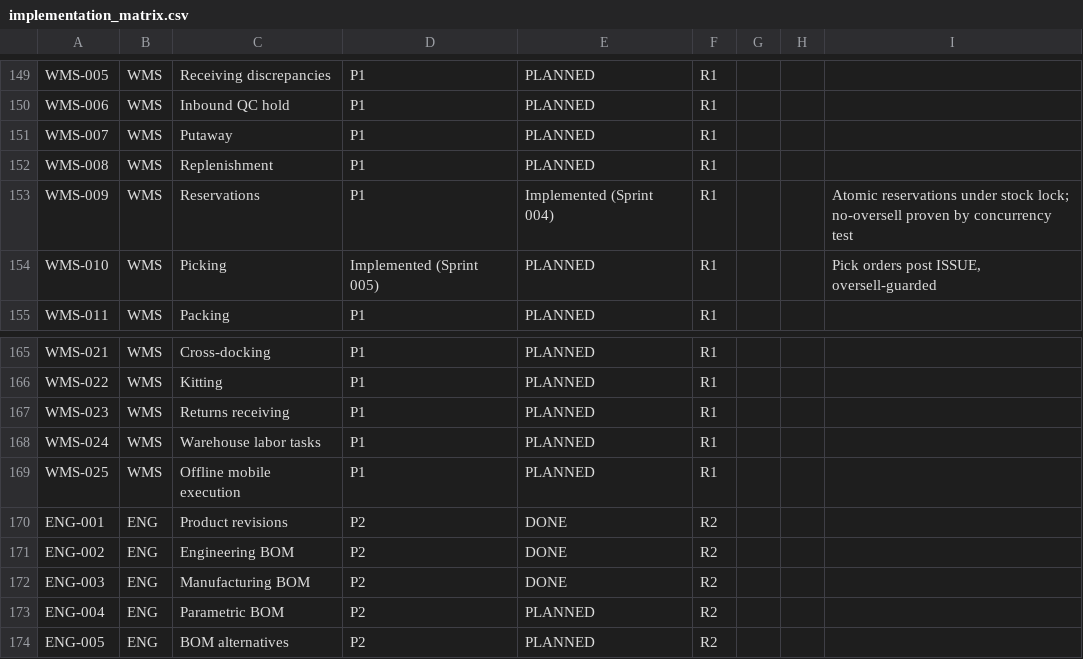
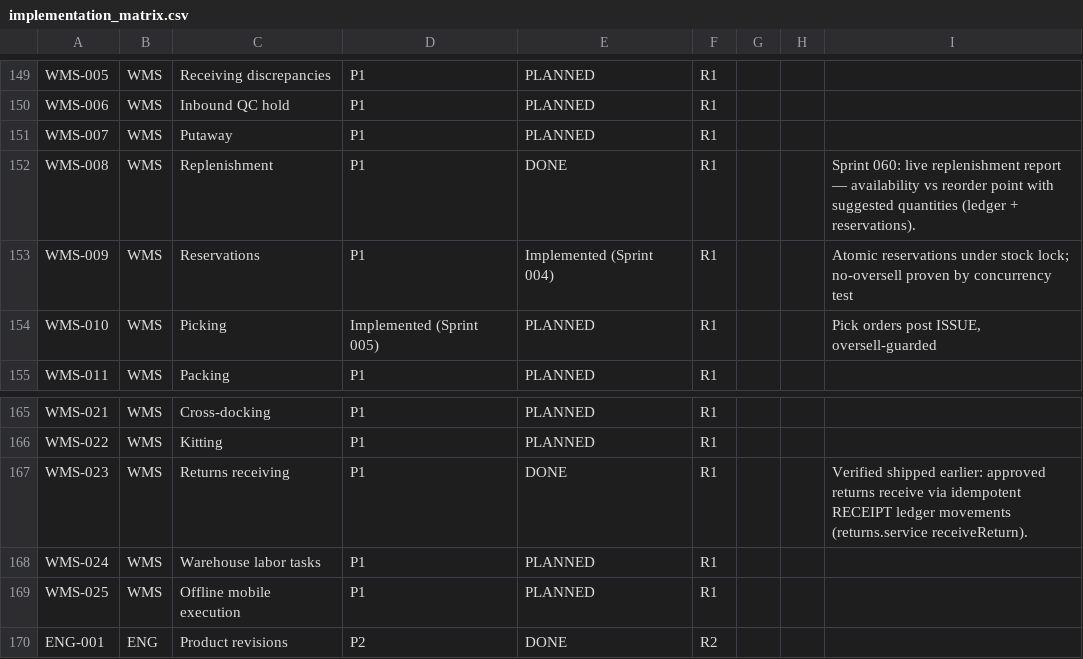
Before and after one commit to kenanbuss-sys/nexora, a CSV file: specs/implementation_matrix.csv, drawn as a sheet; only a part is shown, gaps mark what is left out; the shorter side is filled out with more unchanged rows.

```diff
--- a/specs/implementation_matrix.csv
+++ b/specs/implementation_matrix.csv
@@ -151,3 +151,3 @@ WMS-006,WMS,Inbound QC hold,P1,PLANNED,R1,,,
 WMS-007,WMS,Putaway,P1,PLANNED,R1,,,
-WMS-008,WMS,Replenishment,P1,PLANNED,R1,,,
+WMS-008,WMS,Replenishment,P1,DONE,R1,,,Sprint 060: live replenishment report — availability vs reorder point with suggested quantities (ledger + reservations).
 WMS-009,WMS,Reservations,P1,Implemented (Sprint 004),R1,,,Atomic reservations under stock lock; no-oversell proven by concurrency test
@@ -166,3 +166,3 @@ WMS-021,WMS,Cross-docking,P1,PLANNED,R1,,,
 WMS-022,WMS,Kitting,P1,PLANNED,R1,,,
-WMS-023,WMS,Returns receiving,P1,PLANNED,R1,,,
+WMS-023,WMS,Returns receiving,P1,DONE,R1,,,Verified shipped earlier: approved returns receive via idempotent RECEIPT ledger movements (returns.service receiveReturn).
 WMS-024,WMS,Warehouse labor tasks,P1,PLANNED,R1,,,
```
Also changed, not shown: 5 other files.
